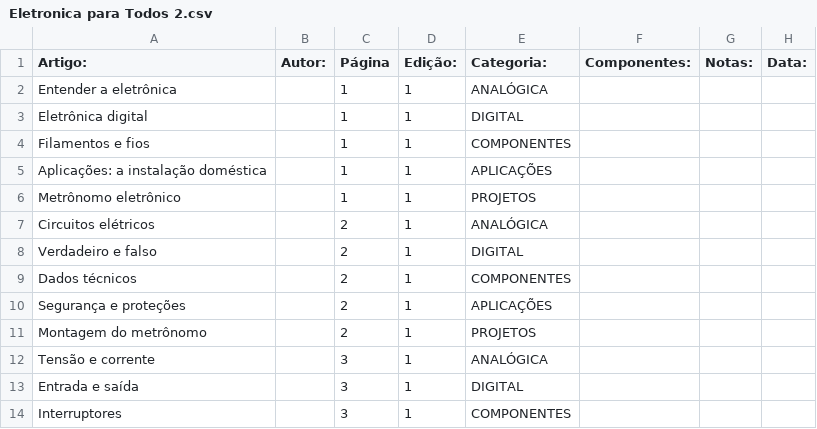
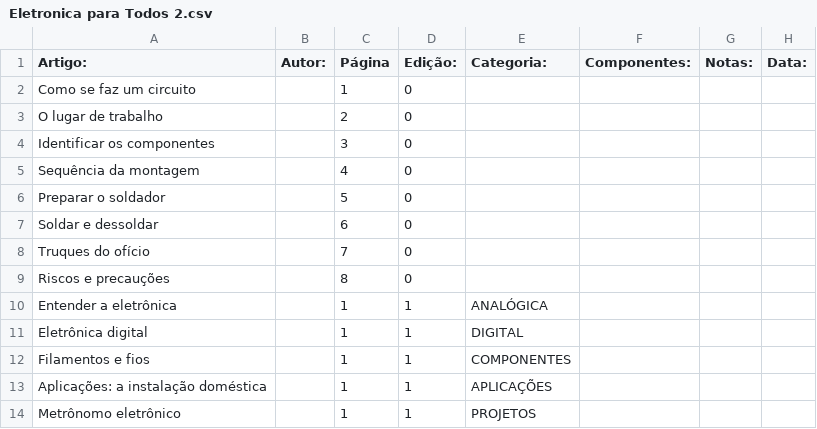
Before and after one commit to Pakequis/Indices_revistas_de_eletronica, a CSV file: Indices/Eletronica para Todos 2.csv, drawn as a sheet; only a part is shown; the shorter side is filled out with more unchanged rows; the diff covers the shown part only.

```diff
--- a/Indices/Eletronica para Todos 2.csv
+++ b/Indices/Eletronica para Todos 2.csv
@@ -1,2 +1,10 @@
 Artigo:,Autor:,Página,Edição:,Categoria:,Componentes:,Notas:,Data:
+Como se faz um circuito,,1,0,,,,
+O lugar de trabalho,,2,0,,,,
+Identificar os componentes,,3,0,,,,
+Sequência da montagem,,4,0,,,,
+Preparar o soldador,,5,0,,,,
+Soldar e dessoldar,,6,0,,,,
+Truques do ofício,,7,0,,,,
+Riscos e precauções,,8,0,,,,
 Entender a eletrônica,,1,1,ANALÓGICA,,,
```
Also changed, not shown: 20 added rows elsewhere in this file, 1 other file.
